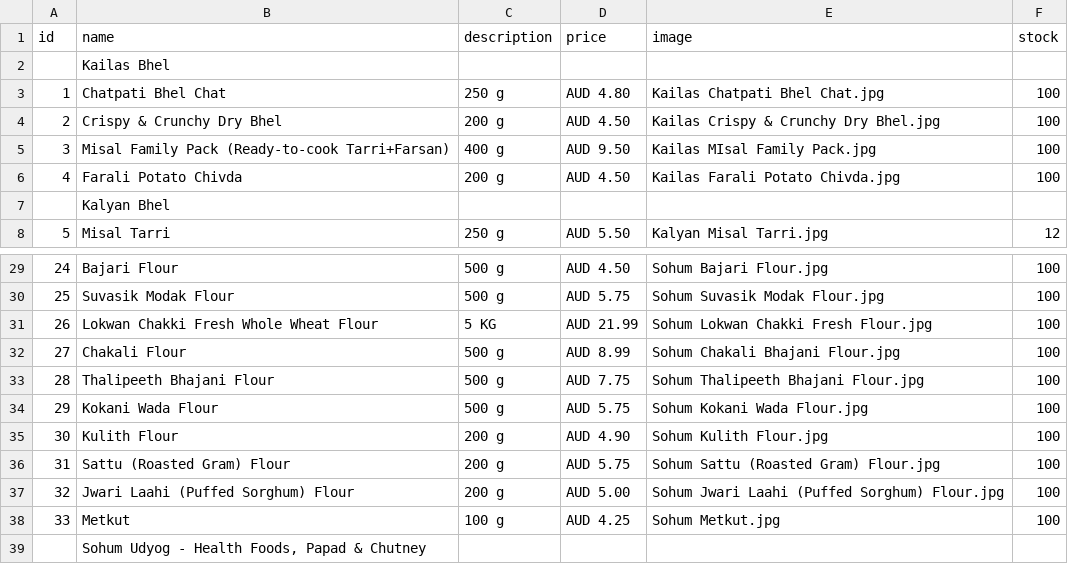
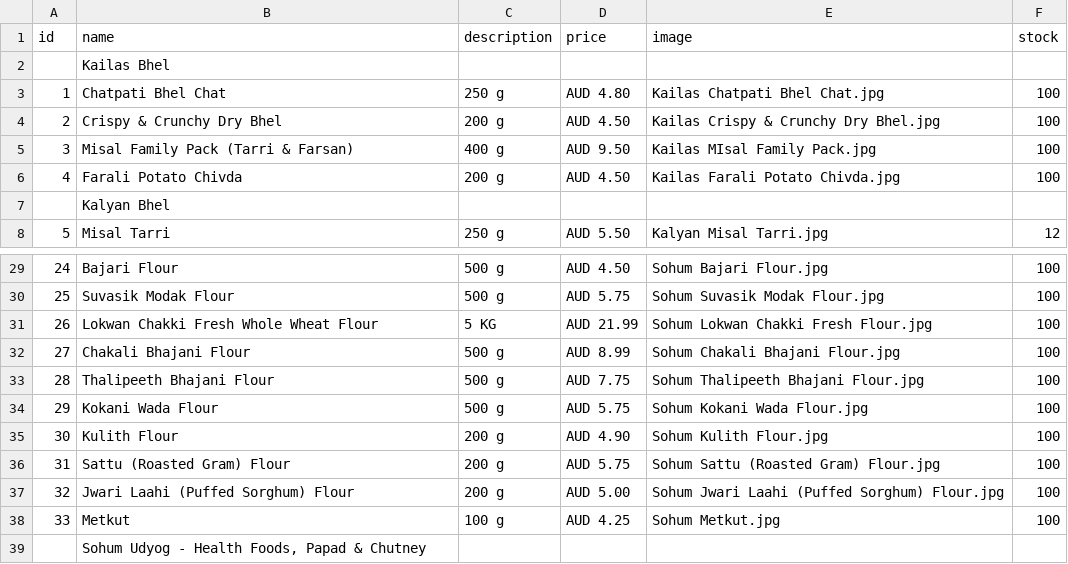
Before and after one commit to hariomfoodswollongong-ops/mywebsite, a CSV file: public/products.csv, drawn as a sheet; only a part is shown, gaps mark what is left out.

Commit message:
Add files via upload

```diff
--- a/public/products.csv
+++ b/public/products.csv
@@ -4,3 +4,3 @@ id,name,description,price,image,stock
 2,Crispy & Crunchy Dry Bhel,200 g,AUD 4.50,Kailas Crispy & Crunchy Dry Bhel.jpg,100
-3,Misal Family Pack (Ready-to-cook Tarri+Farsan),400 g,AUD 9.50,Kailas MIsal Family Pack.jpg,100
+3,Misal Family Pack (Tarri & Farsan),400 g,AUD 9.50,Kailas MIsal Family Pack.jpg,100
 4,Farali  Potato Chivda,200 g,AUD 4.50,Kailas Farali Potato Chivda.jpg,100
@@ -31,3 +31,3 @@ id,name,description,price,image,stock
 26,Lokwan Chakki Fresh Whole Wheat Flour,5 KG,AUD 21.99,Sohum Lokwan Chakki Fresh Flour.jpg,100
-27,Chakali Flour,500 g,AUD 8.99,Sohum Chakali Bhajani Flour.jpg,100
+27,Chakali Bhajani Flour,500 g,AUD 8.99,Sohum Chakali Bhajani Flour.jpg,100
 28,Thalipeeth Bhajani Flour,500 g,AUD 7.75,Sohum Thalipeeth Bhajani Flour.jpg,100
```
